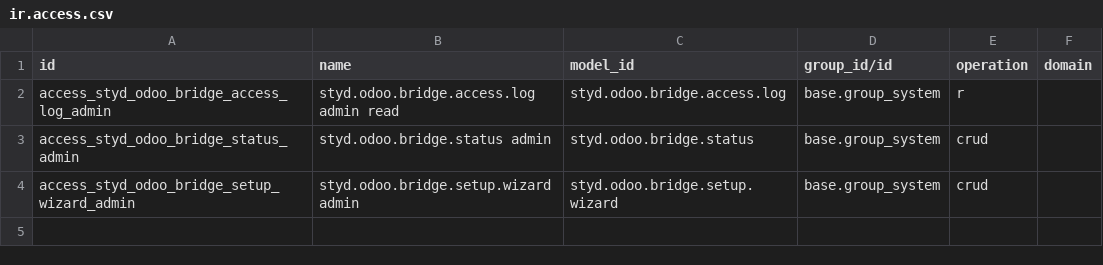
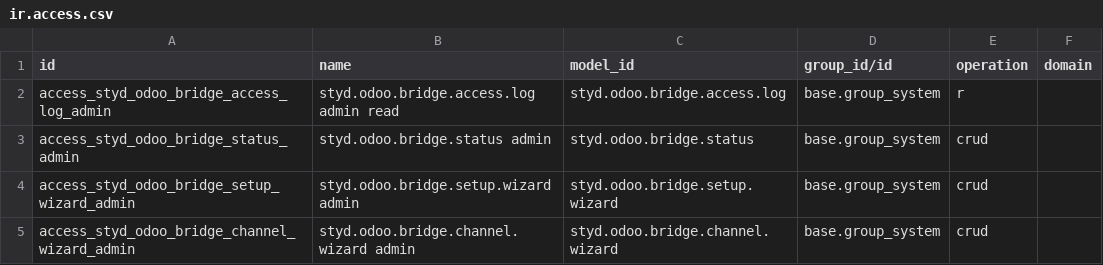
Before and after one commit to silkflo/odoo-bridge, a CSV file: styd_odoo_bridge/security/ir.access.csv, drawn as a sheet.

Commit message:
B2 port to 20.0: channel, Discuss, HR (hr.work.entry.type), S4 fixes, param and access helpers, hotfix guards kept, shared code; 185/185 bare and with apps

```diff
--- a/styd_odoo_bridge/security/ir.access.csv
+++ b/styd_odoo_bridge/security/ir.access.csv
@@ -4 +4,2 @@ access_styd_odoo_bridge_status_admin,styd.odoo.bridge.status admin,styd.odoo.bri
 access_styd_odoo_bridge_setup_wizard_admin,styd.odoo.bridge.setup.wizard admin,styd.odoo.bridge.setup.wizard,base.group_system,crud,
+access_styd_odoo_bridge_channel_wizard_admin,styd.odoo.bridge.channel.wizard admin,styd.odoo.bridge.channel.wizard,base.group_system,crud,
```
Also changed, not shown: 37 other files.
